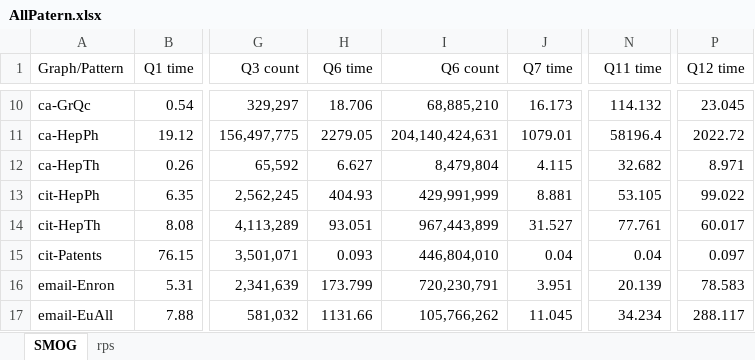
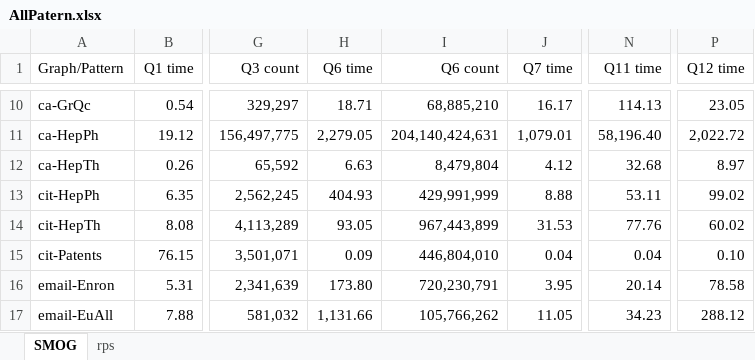
Before and after one commit to mengziheng/Gpu-SubgraphIsomorphism, an Excel workbook: result/AllPatern/AllPatern.xlsx, sheet SMOG, drawn as a sheet; only a part is shown, gaps mark what is left out; values as stored, in another font and other column widths than the file's, no borders; the diff covers the shown part only; the diff names each change by its address in the sheet, - before the commit and + after, or states it on an @@ line.

```diff
--- a/result/AllPatern/AllPatern.xlsx (sheet SMOG)
+++ b/result/AllPatern/AllPatern.xlsx (sheet SMOG)
-H10 (Q6 time): 18.706
+H10 (Q6 time): 18.71
-J10 (Q7 time): 16.173
+J10 (Q7 time): 16.17
-N10 (Q11 time): 114.132
+N10 (Q11 time): 114.13
-P10 (Q12 time): 23.045
+P10 (Q12 time): 23.05
-H11 (Q6 time): 2279.05
+H11 (Q6 time): 2,279.05
-J11 (Q7 time): 1079.01
+J11 (Q7 time): 1,079.01
-N11 (Q11 time): 58196.4
+N11 (Q11 time): 58,196.40
-P11 (Q12 time): 2022.72
+P11 (Q12 time): 2,022.72
-H12 (Q6 time): 6.627
+H12 (Q6 time): 6.63
-J12 (Q7 time): 4.115
+J12 (Q7 time): 4.12
-N12 (Q11 time): 32.682
+N12 (Q11 time): 32.68
-P12 (Q12 time): 8.971
+P12 (Q12 time): 8.97
-J13 (Q7 time): 8.881
+J13 (Q7 time): 8.88
-N13 (Q11 time): 53.105
+N13 (Q11 time): 53.11
-P13 (Q12 time): 99.022
+P13 (Q12 time): 99.02
-H14 (Q6 time): 93.051
+H14 (Q6 time): 93.05
-J14 (Q7 time): 31.527
+J14 (Q7 time): 31.53
-N14 (Q11 time): 77.761
+N14 (Q11 time): 77.76
-P14 (Q12 time): 60.017
+P14 (Q12 time): 60.02
-H15 (Q6 time): 0.093
+H15 (Q6 time): 0.09
-P15 (Q12 time): 0.097
+P15 (Q12 time): 0.10
-H16 (Q6 time): 173.799
+H16 (Q6 time): 173.80
-J16 (Q7 time): 3.951
+J16 (Q7 time): 3.95
-N16 (Q11 time): 20.139
+N16 (Q11 time): 20.14
-P16 (Q12 time): 78.583
+P16 (Q12 time): 78.58
-H17 (Q6 time): 1131.66
+H17 (Q6 time): 1,131.66
-J17 (Q7 time): 11.045
+J17 (Q7 time): 11.05
-N17 (Q11 time): 34.234
+N17 (Q11 time): 34.23
-P17 (Q12 time): 288.117
+P17 (Q12 time): 288.12
```
Also changed, not shown: 161 edited cells elsewhere in this sheet, sheet rps, result/AllPatern/snap.xlsx, 20 other files.
